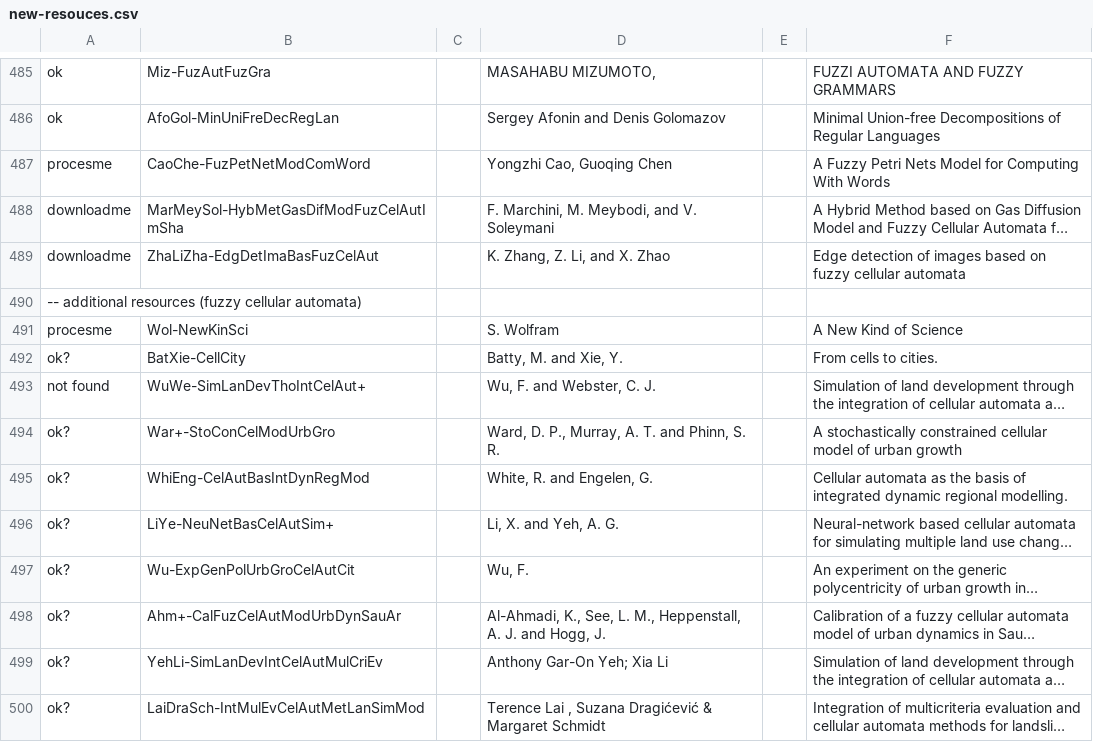
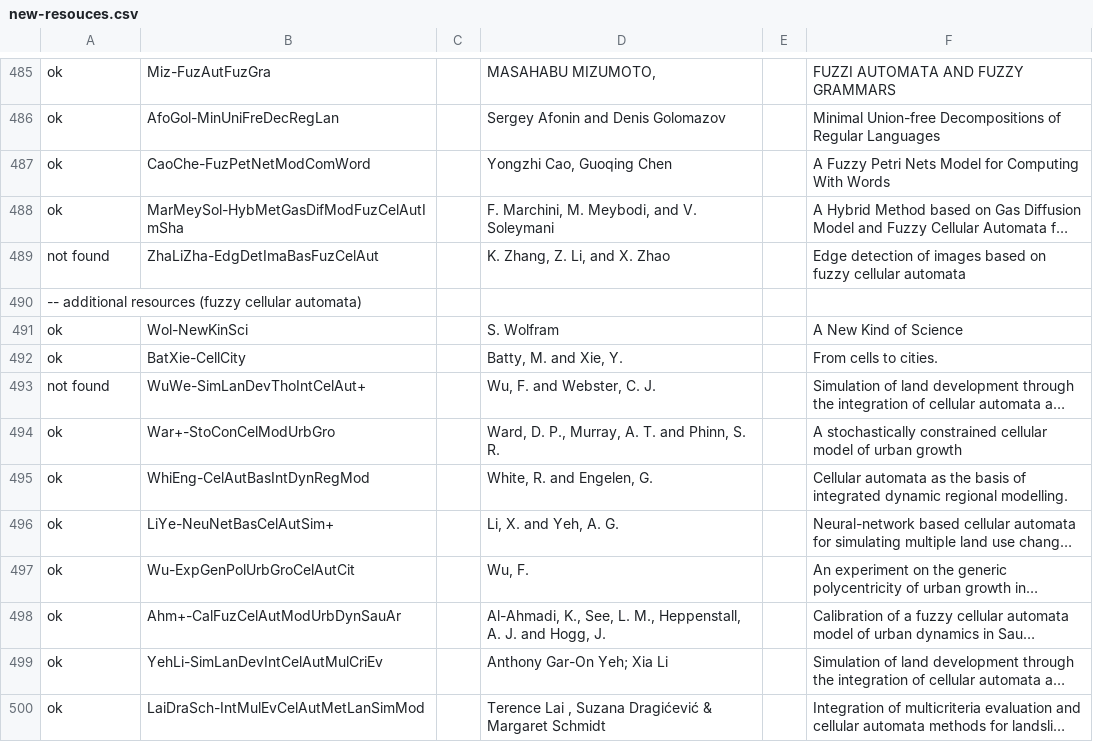
Before and after one commit to Nagarjune1/fap-diplom, a CSV file: theory/new-resouces.csv, drawn as a sheet; only a part is shown, gaps mark what is left out; long unchanged cells end in …; the diff covers the shown part only; the diff names each change by its address in the sheet, - before the commit and + after, or states it on an @@ line.

```diff
--- a/theory/new-resouces.csv
+++ b/theory/new-resouces.csv
-A487: procesme
+A487: ok
-A488: downloadme
+A488: ok
-A489: downloadme
+A489: not found
-A491: procesme
+A491: ok
-A492: ok?
+A492: ok
-A494:A500: ok?
+A494:A500: ok
```
Also changed, not shown: 15 added rows and 4 edited cells elsewhere in this file, theory/resources-notes.csv, 9 other files.
